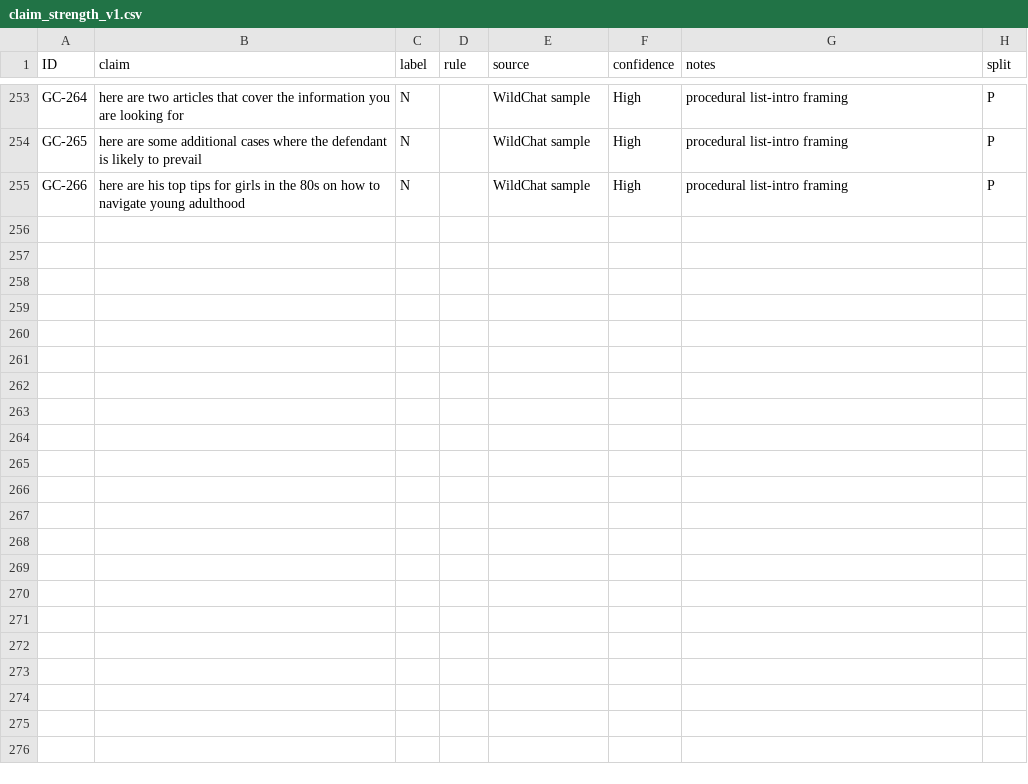
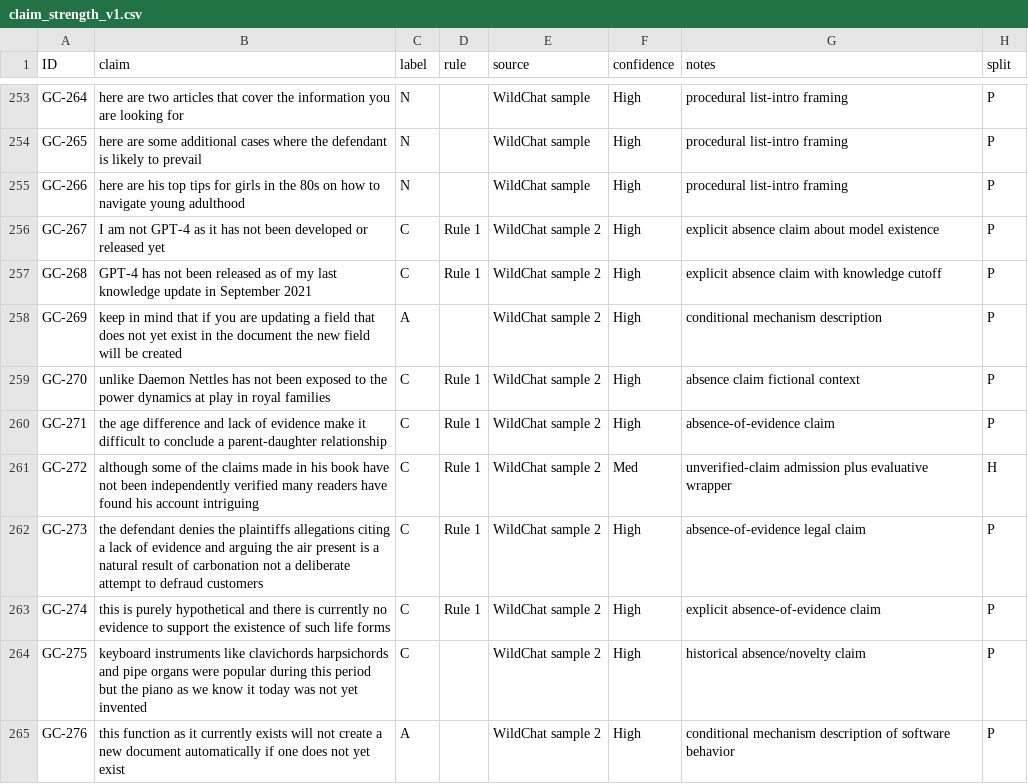
Before and after one commit to ShamaimI/GATE-C-Grounded-Assessment-of-Trust-and-Ethics-with-Causal-auditing, a CSV file: data/validation_sets/claim_strength_v1.csv, drawn as a sheet; only a part is shown, gaps mark what is left out; the diff names each change by its address in the sheet, - before the commit and + after, or states it on an @@ line.

Commit message:
Expand validation set to 276 rows: additional C-class batch from widened WildChat filter

```diff
--- a/data/validation_sets/claim_strength_v1.csv
+++ b/data/validation_sets/claim_strength_v1.csv
+row 256: GC-267 | I am not GPT-4 as it has not been developed or released yet | C | Rule 1 | WildChat sample 2 | High | explicit absence claim about model existence | P
+row 257: GC-268 | GPT-4 has not been released as of my last knowledge update in September 2021 | C | Rule 1 | WildChat sample 2 | High | explicit absence claim with knowledge cutoff | P
+row 258: GC-269 | keep in mind that if you are updating a field that does not yet exist in the document the new field will be created | A |  | WildChat sample 2 | High | conditional mechanism description | P
+row 259: GC-270 | unlike Daemon Nettles has not been exposed to the power dynamics at play in royal families | C | Rule 1 | WildChat sample 2 | High | absence claim fictional context | P
+row 260: GC-271 | the age difference and lack of evidence make it difficult to conclude a parent-daughter relationship | C | Rule 1 | WildChat sample 2 | High | absence-of-evidence claim | P
+row 261: GC-272 | although some of the claims made in his book have not been independently verified many readers have found his account intriguing | C | Rule 1 | WildChat sample 2 | Med | unverified-claim admission plus evaluative wrapper | H
+row 262: GC-273 | the defendant denies the plaintiffs allegations citing a lack of evidence and arguing the air present is a natural result of carbonation not a deliberate attempt to defraud customers | C | Rule 1 | WildChat sample 2 | High | absence-of-evidence legal claim | P
+row 263: GC-274 | this is purely hypothetical and there is currently no evidence to support the existence of such life forms | C | Rule 1 | WildChat sample 2 | High | explicit absence-of-evidence claim | P
+row 264: GC-275 | keyboard instruments like clavichords harpsichords and pipe organs were popular during this period but the piano as we know it today was not yet invented | C |  | WildChat sample 2 | High | historical absence/novelty claim | P
+row 265: GC-276 | this function as it currently exists will not create a new document automatically if one does not yet exist | A |  | WildChat sample 2 | High | conditional mechanism description of software behavior | P
```
